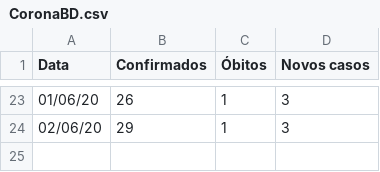
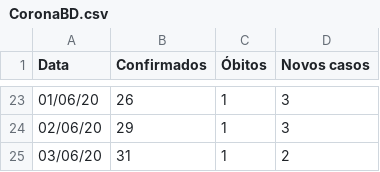
Before and after one commit to wjunior15/COVID-19-Brasil, a CSV file: CoronaBD.csv, drawn as a sheet; only a part is shown, gaps mark what is left out; the diff names each change by its address in the sheet, - before the commit and + after, or states it on an @@ line.

Commit message:
Update CoronaBD.csv

```diff
--- a/CoronaBD.csv
+++ b/CoronaBD.csv
+row 25: 03/06/20 | 31 | 1 | 2
```
